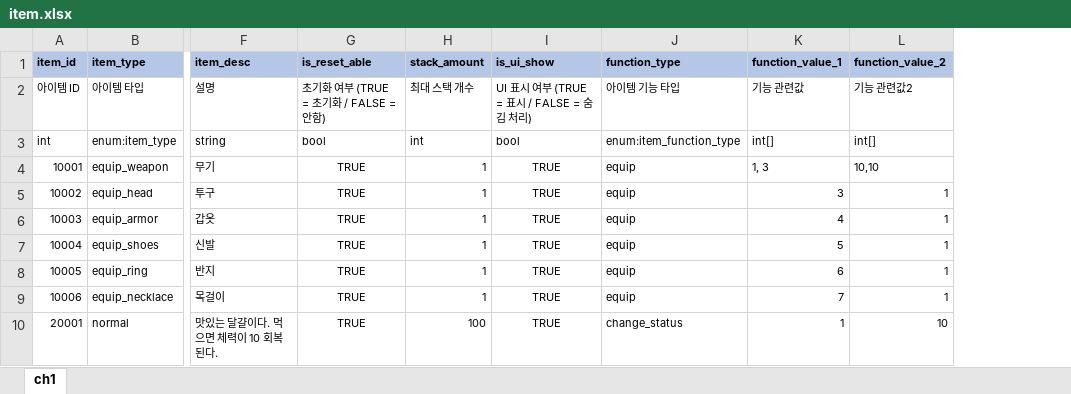
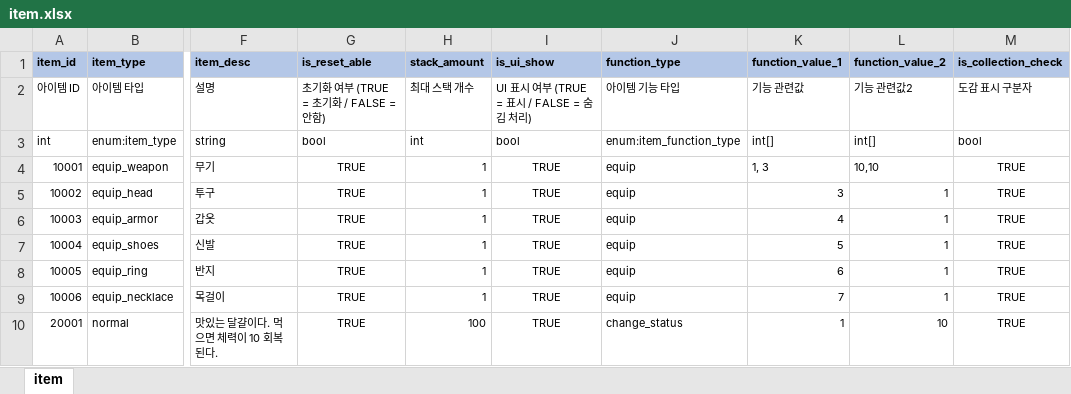
Before and after one commit to YerimYerim/TextRPG, an Excel workbook: Assets/Resource/ExcelData/item.xlsx, sheet item, drawn as a sheet; only a part is shown, gaps mark what is left out; values as stored, in another font and other column widths than the file's, no borders; the diff names each change by its address in the sheet, - before the commit and + after, or states it on an @@ line.

```diff
--- a/Assets/Resource/ExcelData/item.xlsx (sheet item)
+++ b/Assets/Resource/ExcelData/item.xlsx (sheet item)
-sheet tab: ch1
+sheet tab: item
+column M (is_collection_check), rows 2-10: 도감 표시 구분자 | bool | TRUE | TRUE | TRUE | TRUE | TRUE | TRUE | TRUE
```
Also changed, not shown: Assets/Resource/ExcelData/monster.xlsx, Assets/Resource/ExcelData/status.xlsx, 4 other files.
